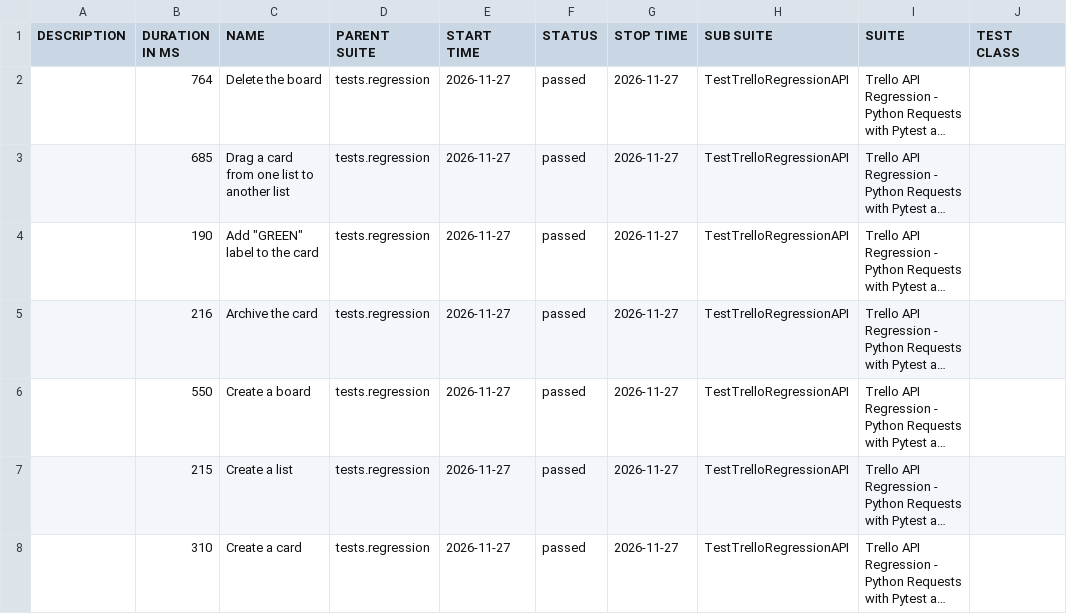
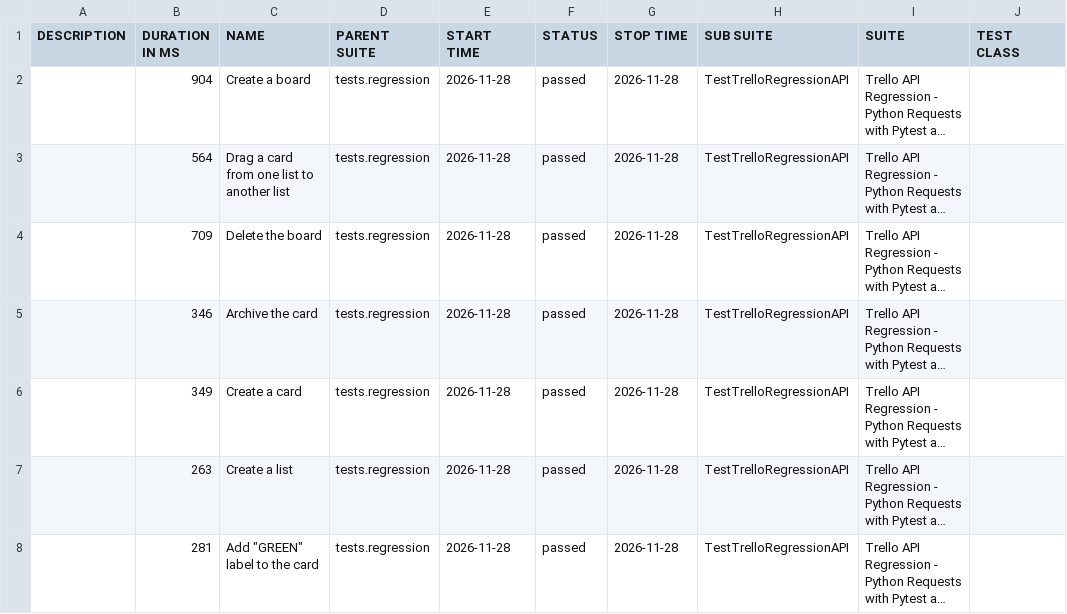
Before and after one commit to vkqapro/pythonRequestsAPI, a CSV file: data/suites.csv, drawn as a sheet; only a part is shown; long unchanged cells end in …; the diff names each change by its address in the sheet, - before the commit and + after, or states it on an @@ line.

```diff
--- a/data/suites.csv
+++ b/data/suites.csv
-B2 (DURATION IN MS): 764
+B2 (DURATION IN MS): 904
-C2 (NAME): Delete the board
+C2 (NAME): Create a board
-E2:E8 (START TIME): 2026-11-27
+E2:E8 (START TIME): 2026-11-28
-G2:G8 (STOP TIME): 2026-11-27
+G2:G8 (STOP TIME): 2026-11-28
-B3 (DURATION IN MS): 685
+B3 (DURATION IN MS): 564
-B4 (DURATION IN MS): 190
+B4 (DURATION IN MS): 709
-C4 (NAME): Add "GREEN" label to the card
+C4 (NAME): Delete the board
-B5 (DURATION IN MS): 216
+B5 (DURATION IN MS): 346
-B6 (DURATION IN MS): 550
+B6 (DURATION IN MS): 349
-C6 (NAME): Create a board
+C6 (NAME): Create a card
-B7 (DURATION IN MS): 215
+B7 (DURATION IN MS): 263
-B8 (DURATION IN MS): 310
+B8 (DURATION IN MS): 281
-C8 (NAME): Create a card
+C8 (NAME): Add "GREEN" label to the card
```
Also changed, not shown: 29 other files.
